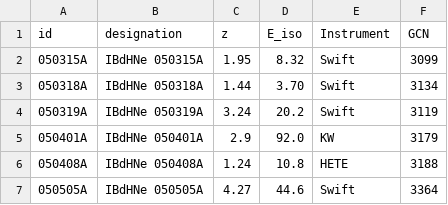
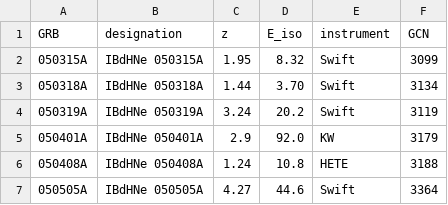
Before and after one commit to docdatpie/SwiftGRBs, a CSV file: data.csv, drawn as a sheet; only a part is shown.

Commit message:
Data downloaded, pre-processing swift-table

```diff
--- a/data.csv
+++ b/data.csv
@@ -1,2 +1,2 @@
-id;designation;z;E_iso;Instrument;GCN
+GRB;designation;z;E_iso;instrument;GCN
 050315A;IBdHNe 050315A;1.95;8.32;Swift;3099
```
Also changed, not shown: 2 other files.
